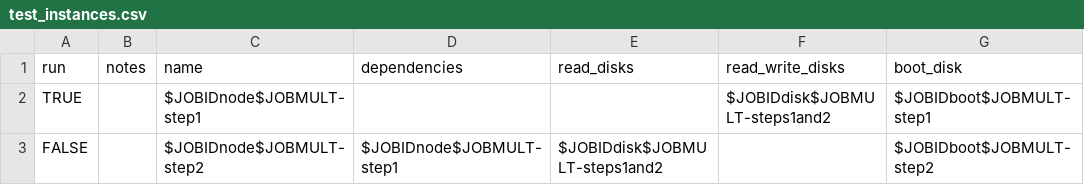
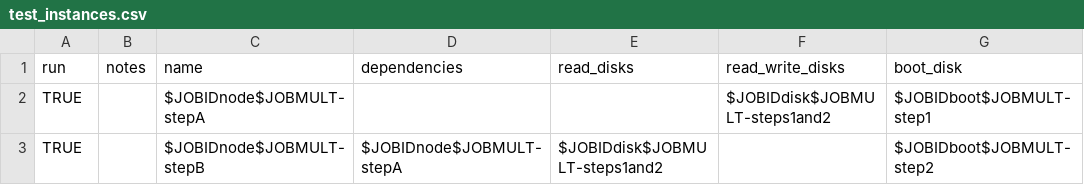
Before and after one commit to collinmelton/DynamicDiskCloudSoftware, a CSV file: Master/test_instances.csv, drawn as a sheet; only a part is shown; the diff names each change by its address in the sheet, - before the commit and + after, or states it on an @@ line.

Commit message:
little more complicated test

```diff
--- a/Master/test_instances.csv
+++ b/Master/test_instances.csv
-C2 (name): $JOBIDnode$JOBMULT-step1
+C2 (name): $JOBIDnode$JOBMULT-stepA
-A3 (run): FALSE
+A3 (run): TRUE
-C3 (name): $JOBIDnode$JOBMULT-step2
+C3 (name): $JOBIDnode$JOBMULT-stepB
-D3 (dependencies): $JOBIDnode$JOBMULT-step1
+D3 (dependencies): $JOBIDnode$JOBMULT-stepA
```
